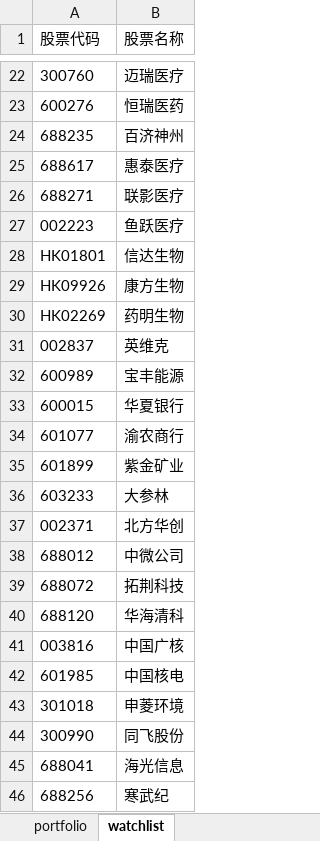
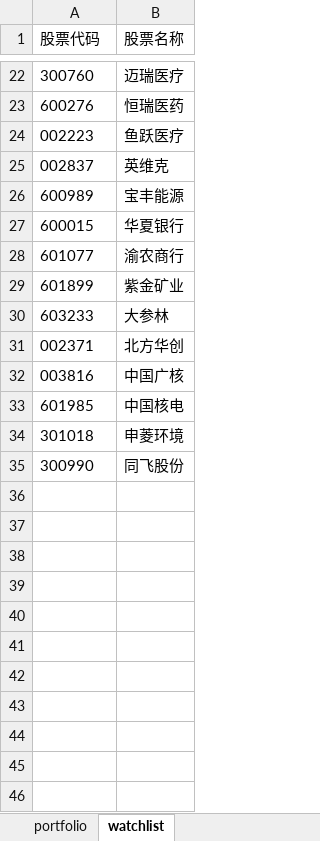
Before and after one commit to fanyohom/ma120-monitor, an Excel workbook: stocks.xlsx, sheet watchlist, drawn as a sheet; only a part is shown, gaps mark what is left out; values as stored, in another font and other column widths than the file's, no borders; the diff names each change by its address in the sheet, - before the commit and + after, or states it on an @@ line.

Commit message:
chore: 【关注池】移除港股与科创板，45 → 34 支
港股 3 支：信达生物 HK01801、康方生物 HK09926、药明生物 HK02269
科创板 8 支：百济神州、惠泰医疗、联影医疗、中微公司、拓荆科技、华海清科、海光信息、寒武纪

现有构成：沪主板 22 / 深主板 9 / 创业板 3
改表前已备份为 stocks.xlsx.bak.2026-09-04，该文件不入版本库

```diff
--- a/stocks.xlsx (sheet watchlist)
+++ b/stocks.xlsx (sheet watchlist)
-row 24: 688235 | 百济神州
-row 25: 688617 | 惠泰医疗
-row 26: 688271 | 联影医疗
-row 28: HK01801 | 信达生物
-row 29: HK09926 | 康方生物
-row 30: HK02269 | 药明生物
-row 38: 688012 | 中微公司
-row 39: 688072 | 拓荆科技
-row 40: 688120 | 华海清科
-row 45: 688041 | 海光信息
-row 46: 688256 | 寒武纪
```
